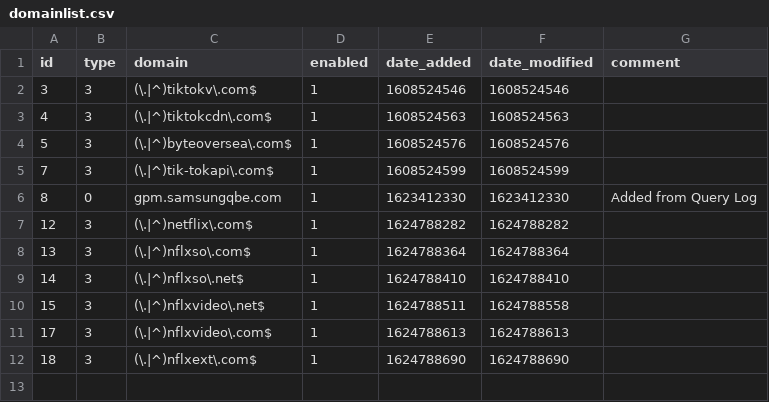
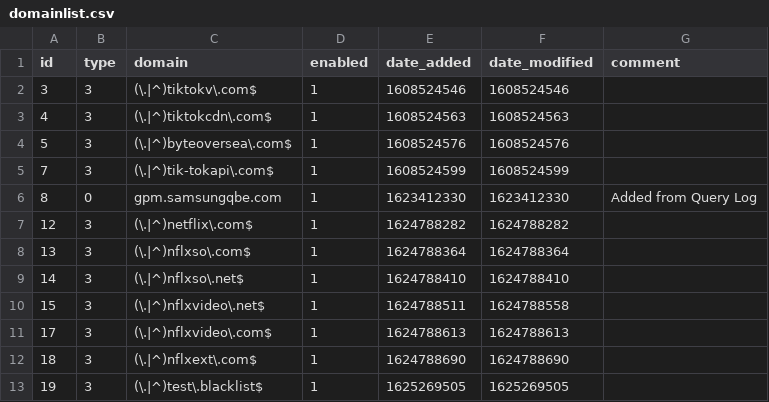
Before and after one commit to cd-nz/my-pihole-lists, a CSV file: domainlist.csv, drawn as a sheet; the diff names each change by its address in the sheet, - before the commit and + after, or states it on an @@ line.

Commit message:
Updated July  3, 2021 11:45am

```diff
--- a/domainlist.csv
+++ b/domainlist.csv
+row 13: 19 | 3 | (\.|^)test\.blacklist$ | 1 | 1625269505 | 1625269505
```
